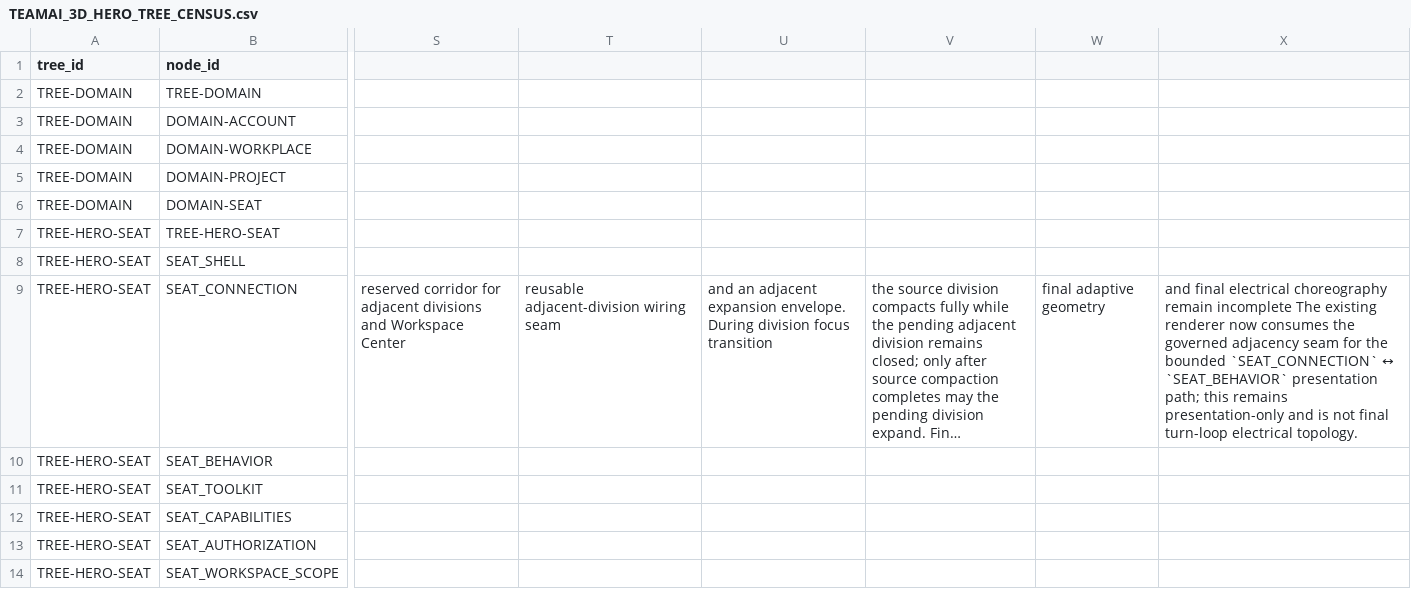
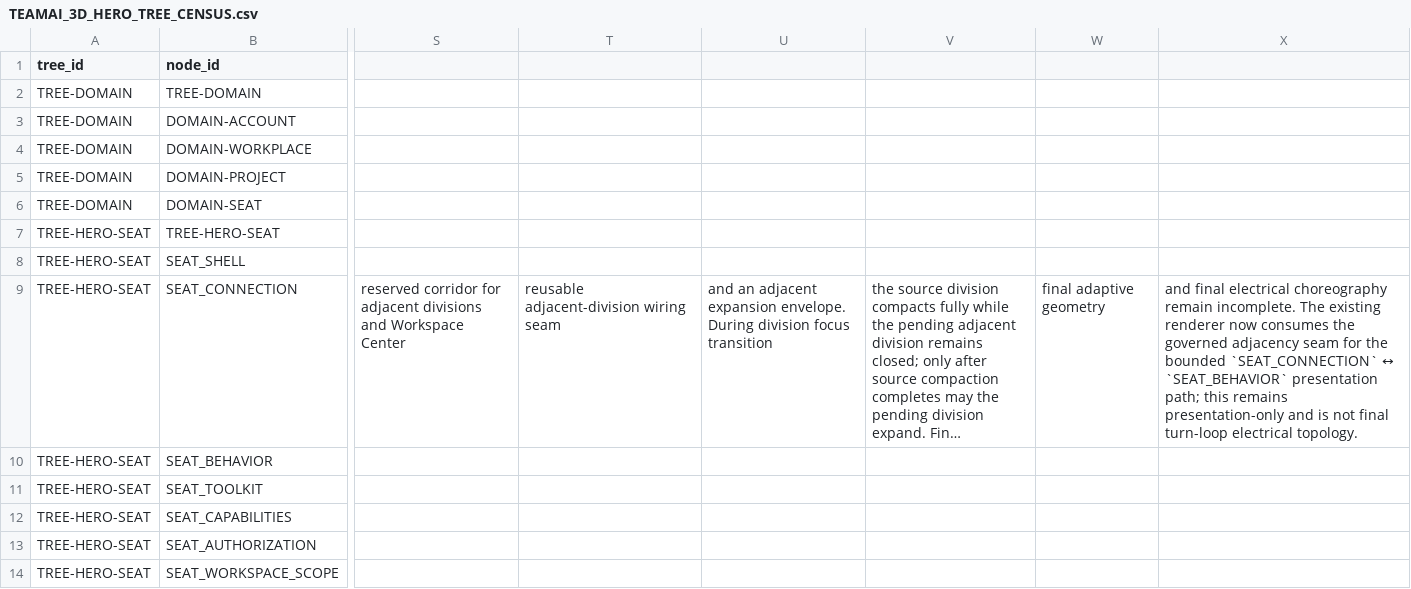
Before and after one commit to RbrtMrlsIII/TeamAi, a CSV file: docs/TEAMAI_3D_HERO_TREE_CENSUS.csv, drawn as a sheet; only a part is shown, gaps mark what is left out; long unchanged cells end in …; the diff names each change by its address in the sheet, - before the commit and + after, or states it on an @@ line.

Commit message:
docs: correct Seat-1 census sentence punctuation

```diff
--- a/docs/TEAMAI_3D_HERO_TREE_CENSUS.csv
+++ b/docs/TEAMAI_3D_HERO_TREE_CENSUS.csv
-X9: …choreography remain incomplete The existing…
+X9: …choreography remain incomplete. The existing…
```
